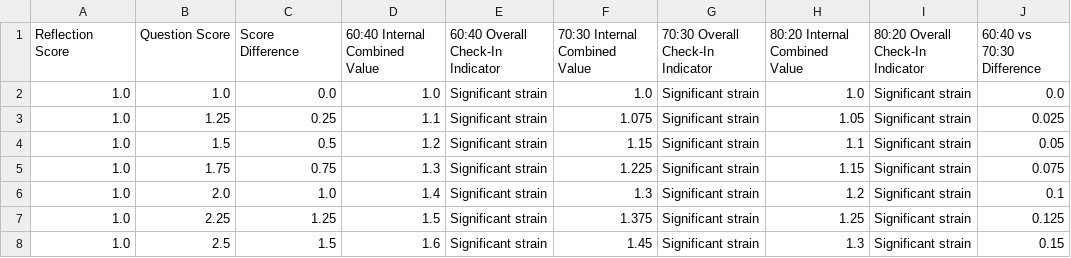
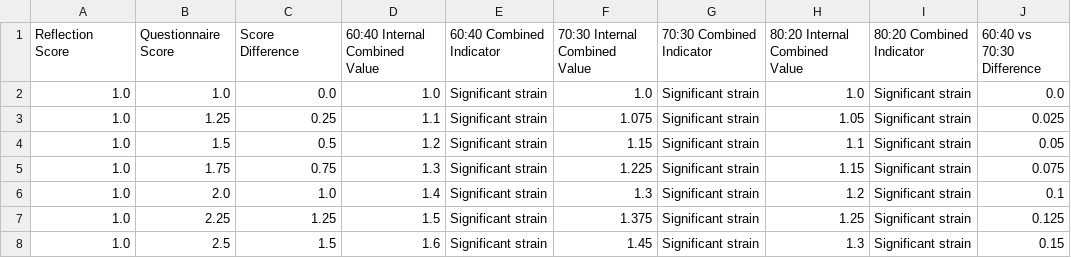
Before and after one commit to vinayasenthilkumar-netizen/NurtureSpace, a CSV file: experiments/weighting/results/weighting_detailed_results.csv, drawn as a sheet; only a part is shown; the diff names each change by its address in the sheet, - before the commit and + after, or states it on an @@ line.

Commit message:
Finalise weighting evaluation and Flask interface updates

```diff
--- a/experiments/weighting/results/weighting_detailed_results.csv
+++ b/experiments/weighting/results/weighting_detailed_results.csv
-B1: Question Score
+B1: Questionnaire Score
-E1: 60:40 Overall Check-In Indicator
+E1: 60:40 Combined Indicator
-G1: 70:30 Overall Check-In Indicator
+G1: 70:30 Combined Indicator
-I1: 80:20 Overall Check-In Indicator
+I1: 80:20 Combined Indicator
```
Also changed, not shown: experiments/weighting/results/weighting_example_cases.csv, 13 other files.
